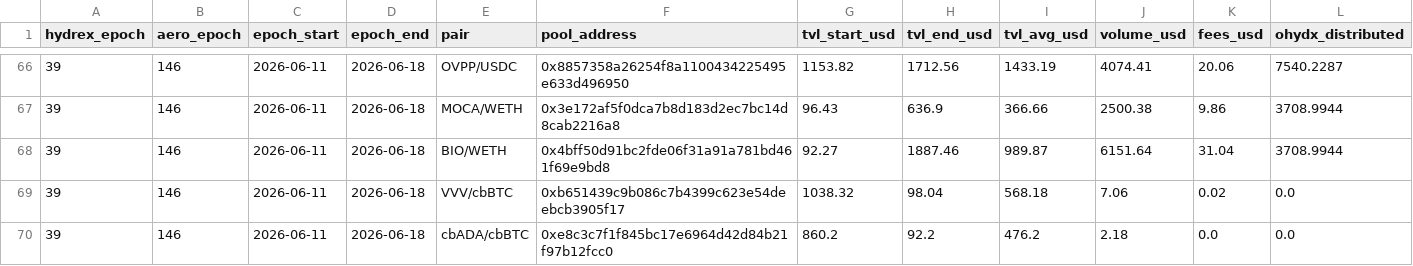
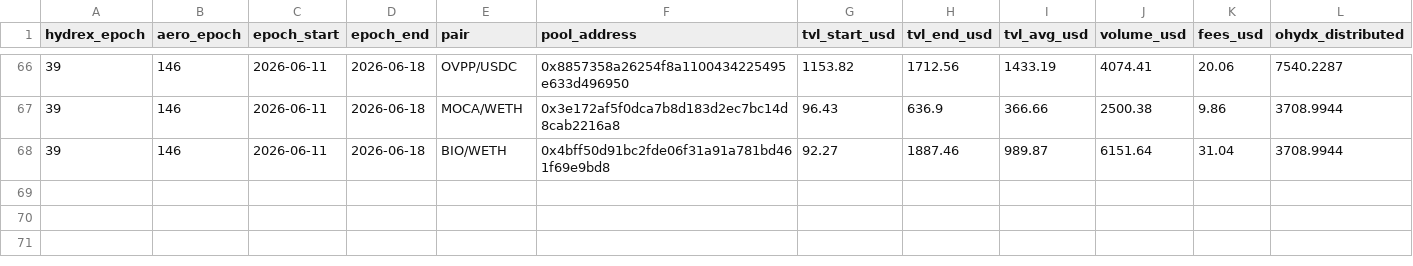
Before and after one commit to RichJamo/hydrex-lp-selection, a CSV file: data/bootstrap_tracker.csv, drawn as a sheet; only a part is shown, gaps mark what is left out; rows hold the shown columns only; the diff names each change by its address in the sheet, - before the commit and + after, or states it on an @@ line.

```diff
--- a/data/bootstrap_tracker.csv
+++ b/data/bootstrap_tracker.csv
-row 69: 39 | 146 | 2026-06-11 | 2026-06-18 | VVV/cbBTC | 0xb651439c9b086c7b4399c623e54deebcb3905f17 | 1038.32 | 98.04 | 568.18 | 7.06 | 0.02 | 0.0
-row 70: 39 | 146 | 2026-06-11 | 2026-06-18 | cbADA/cbBTC | 0xe8c3c7f1f845bc17e6964d42d84b21f97b12fcc0 | 860.2 | 92.2 | 476.2 | 2.18 | 0.0 | 0.0
```
Also changed, not shown: data/retention_scorecard.csv, 3 other files.
